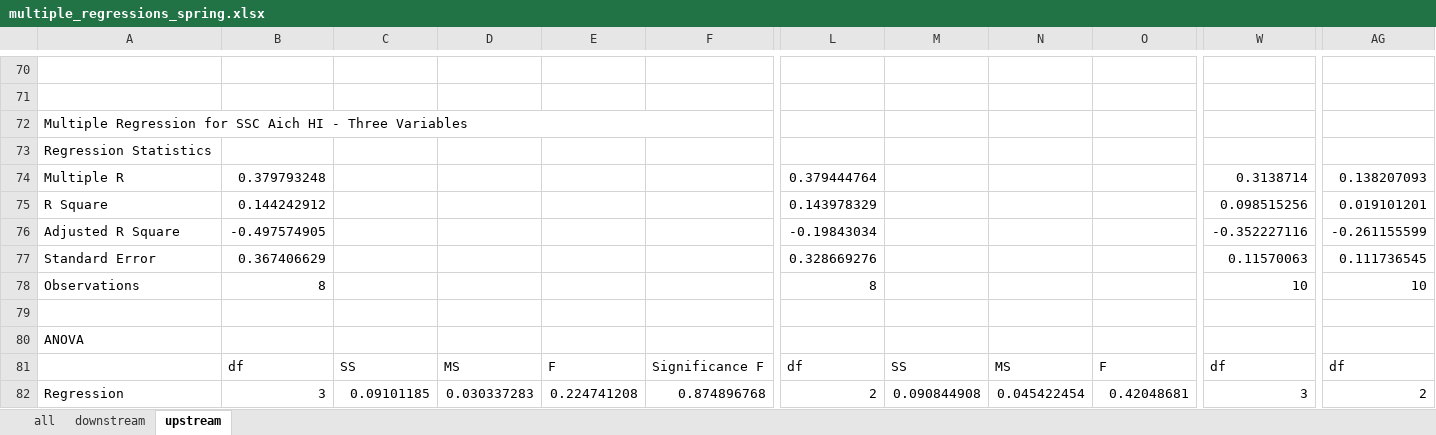
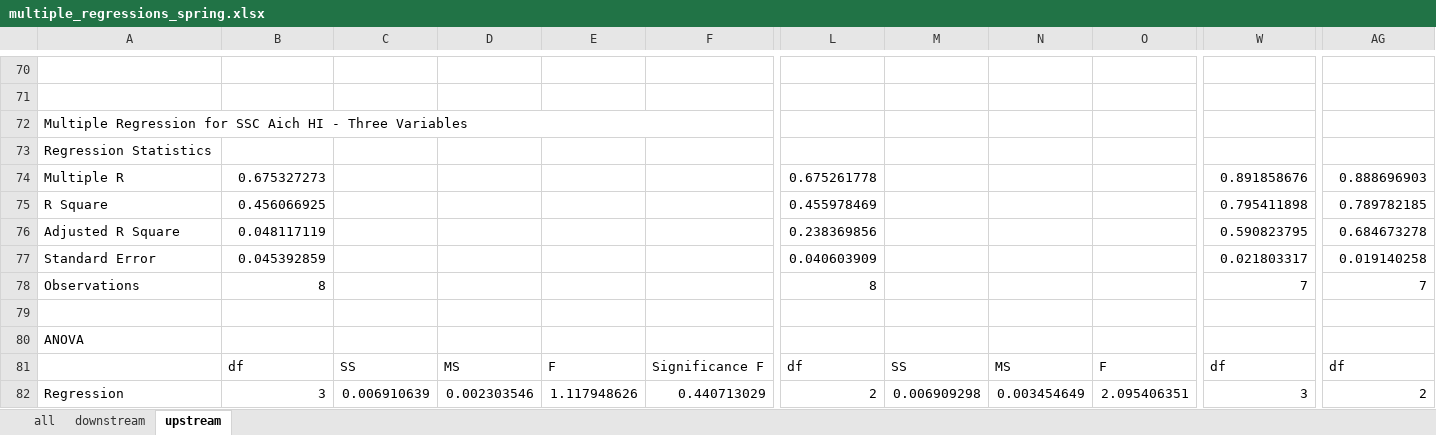
Before and after one commit to nicole-hucke/hysteresis, an Excel workbook: correlations/multiple_regressions/multiple_regressions_spring.xlsx, sheet upstream, drawn as a sheet; only a part is shown, gaps mark what is left out; values as stored, in another font and other column widths than the file's, no cell formats; charts and pictures not drawn; the diff covers the shown part only; the diff names each change by its address in the sheet, - before the commit and + after, or states it on an @@ line.

```diff
--- a/correlations/multiple_regressions/multiple_regressions_spring.xlsx (sheet upstream)
+++ b/correlations/multiple_regressions/multiple_regressions_spring.xlsx (sheet upstream)
-B74: 0.379793248
+B74: 0.675327273
-L74: 0.379444764
+L74: 0.675261778
-W74: 0.3138714
+W74: 0.891858676
-AG74: 0.138207093
+AG74: 0.888696903
-B75: 0.144242912
+B75: 0.456066925
-L75: 0.143978329
+L75: 0.455978469
-W75: 0.098515256
+W75: 0.795411898
-AG75: 0.019101201
+AG75: 0.789782185
-B76: -0.497574905
+B76: 0.048117119
-L76: -0.19843034
+L76: 0.238369856
-W76: -0.352227116
+W76: 0.590823795
-AG76: -0.261155599
+AG76: 0.684673278
-B77: 0.367406629
+B77: 0.045392859
-L77: 0.328669276
+L77: 0.040603909
-W77: 0.11570063
+W77: 0.021803317
-AG77: 0.111736545
+AG77: 0.019140258
-W78: 10
+W78: 7
-AG78: 10
+AG78: 7
-C82: 0.09101185
+C82: 0.006910639
-D82: 0.030337283
+D82: 0.002303546
-E82: 0.224741208
+E82: 1.117948626
-F82: 0.874896768
+F82: 0.440713029
-M82: 0.090844908
+M82: 0.006909298
-N82: 0.045422454
+N82: 0.003454649
-O82: 0.42048681
+O82: 2.095406351
```
Also changed, not shown: 30 added rows, 7 removed rows, 1 moved row, 179 edited cells and merged cells elsewhere in this sheet, sheet all, cell formats, charts or pictures, correlations/multiple_regressions/multiple_regressions_summer.xlsx, hysteresis_summary.xlsx, 14 other files.
